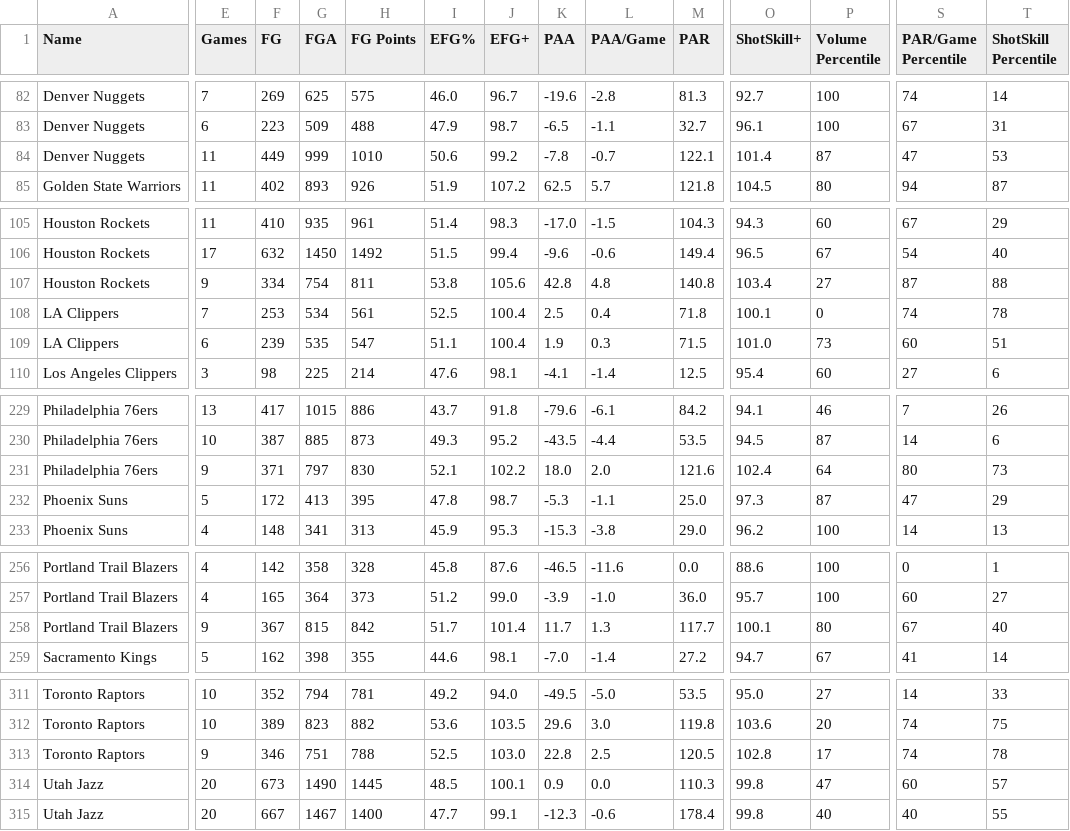
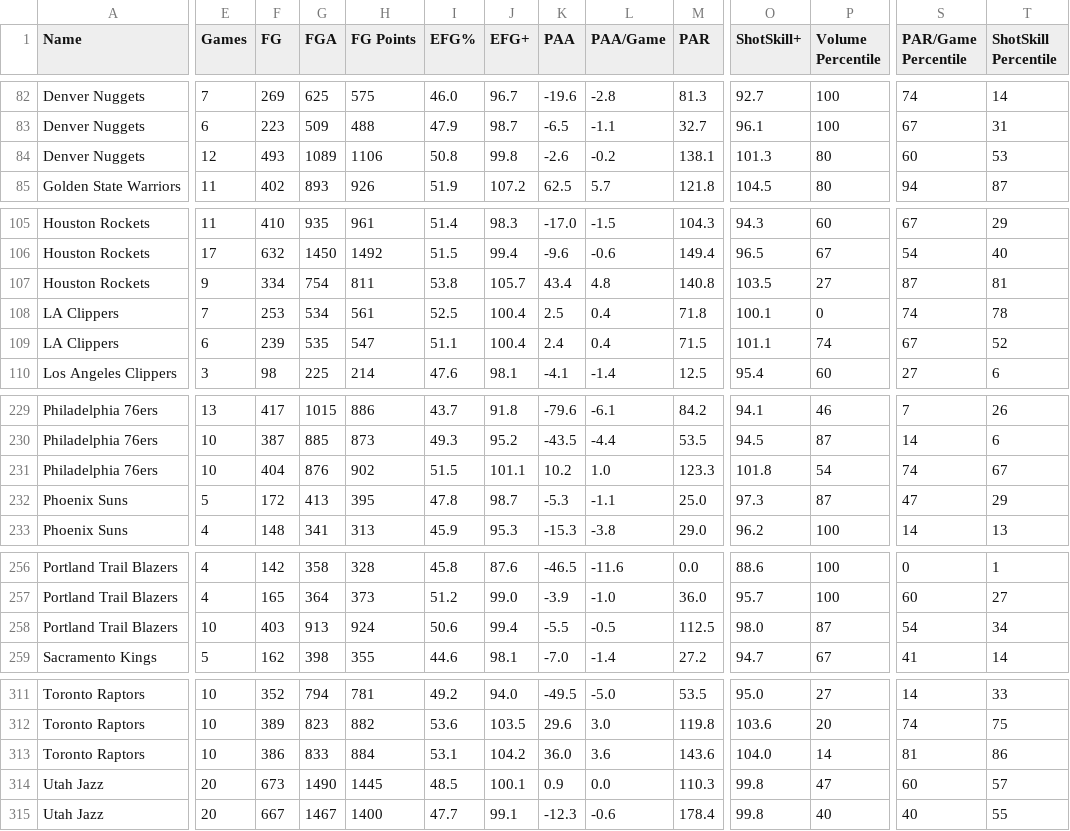
Before and after one commit to Connor-R/nba_shot_charts, a CSV file: csvs/leaderboards/Team_Post.csv, drawn as a sheet; only a part is shown, gaps mark what is left out; removed rows and columns are numbered as before the commit, all else as after; rows hold the shown columns only; the diff covers the shown part only; the diff names each change by its address in the sheet, - before the commit and + after, or states it on an @@ line.

```diff
--- a/csvs/leaderboards/Team_Post.csv
+++ b/csvs/leaderboards/Team_Post.csv
-row 84: Denver Nuggets | 11 | 449 | 999 | 1010 | 50.6 | 99.2 | -7.8 | -0.7 | 122.1 | 101.4 | 87 | 47 | 53
+row 84: Denver Nuggets | 12 | 493 | 1089 | 1106 | 50.8 | 99.8 | -2.6 | -0.2 | 138.1 | 101.3 | 80 | 60 | 53
-J107 (EFG+): 105.6
+J107 (EFG+): 105.7
-K107 (PAA): 42.8
+K107 (PAA): 43.4
-O107 (ShotSkill+): 103.4
+O107 (ShotSkill+): 103.5
-T107 (ShotSkill Percentile): 88
+T107 (ShotSkill Percentile): 81
-K109 (PAA): 1.9
+K109 (PAA): 2.4
-L109 (PAA/Game): 0.3
+L109 (PAA/Game): 0.4
-O109 (ShotSkill+): 101.0
+O109 (ShotSkill+): 101.1
-P109 (Volume Percentile): 73
+P109 (Volume Percentile): 74
-S109 (PAR/Game Percentile): 60
+S109 (PAR/Game Percentile): 67
-T109 (ShotSkill Percentile): 51
+T109 (ShotSkill Percentile): 52
-E231 (Games): 9
+E231 (Games): 10
-F231 (FG): 371
+F231 (FG): 404
-G231 (FGA): 797
+G231 (FGA): 876
-H231 (FG Points): 830
+H231 (FG Points): 902
-I231 (EFG%): 52.1
+I231 (EFG%): 51.5
-J231 (EFG+): 102.2
+J231 (EFG+): 101.1
-K231 (PAA): 18.0
+K231 (PAA): 10.2
-L231 (PAA/Game): 2.0
+L231 (PAA/Game): 1.0
-M231 (PAR): 121.6
+M231 (PAR): 123.3
-O231 (ShotSkill+): 102.4
+O231 (ShotSkill+): 101.8
-P231 (Volume Percentile): 64
+P231 (Volume Percentile): 54
-S231 (PAR/Game Percentile): 80
+S231 (PAR/Game Percentile): 74
-T231 (ShotSkill Percentile): 73
+T231 (ShotSkill Percentile): 67
-row 258: Portland Trail Blazers | 9 | 367 | 815 | 842 | 51.7 | 101.4 | 11.7 | 1.3 | 117.7 | 100.1 | 80 | 67 | 40
+row 258: Portland Trail Blazers | 10 | 403 | 913 | 924 | 50.6 | 99.4 | -5.5 | -0.5 | 112.5 | 98.0 | 87 | 54 | 34
-row 313: Toronto Raptors | 9 | 346 | 751 | 788 | 52.5 | 103.0 | 22.8 | 2.5 | 120.5 | 102.8 | 17 | 74 | 78
+row 313: Toronto Raptors | 10 | 386 | 833 | 884 | 53.1 | 104.2 | 36.0 | 3.6 | 143.6 | 104.0 | 14 | 81 | 86
```
Also changed, not shown: 46 edited cells elsewhere in this file, csvs/leaderboards/Player_Post.csv, csvs/leaderboards/Player_Post_Career.csv.
